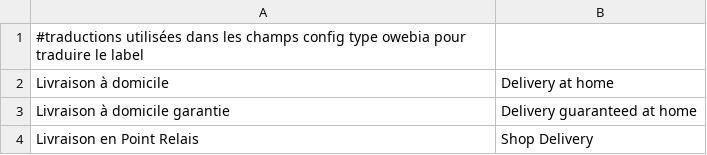
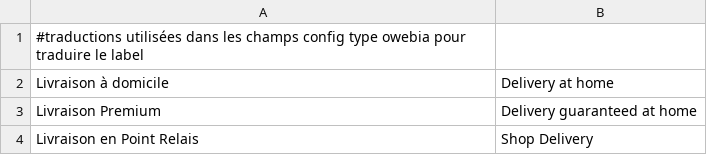
Before and after one commit to OpenMageModuleFostering/addonline_gls, a CSV file: app/locale/en_US/Addonline_Gls.csv, drawn as a sheet.

```diff
--- a/app/locale/en_US/Addonline_Gls.csv
+++ b/app/locale/en_US/Addonline_Gls.csv
@@ -2,3 +2,3 @@
 "Livraison à domicile","Delivery at home"
-"Livraison à domicile garantie","Delivery guaranteed at home"
+"Livraison Premium","Delivery guaranteed at home"
 "Livraison en Point Relais","Shop Delivery"
```
Also changed, not shown: app/locale/fr_FR/Addonline_Gls.csv, 29 other files.
